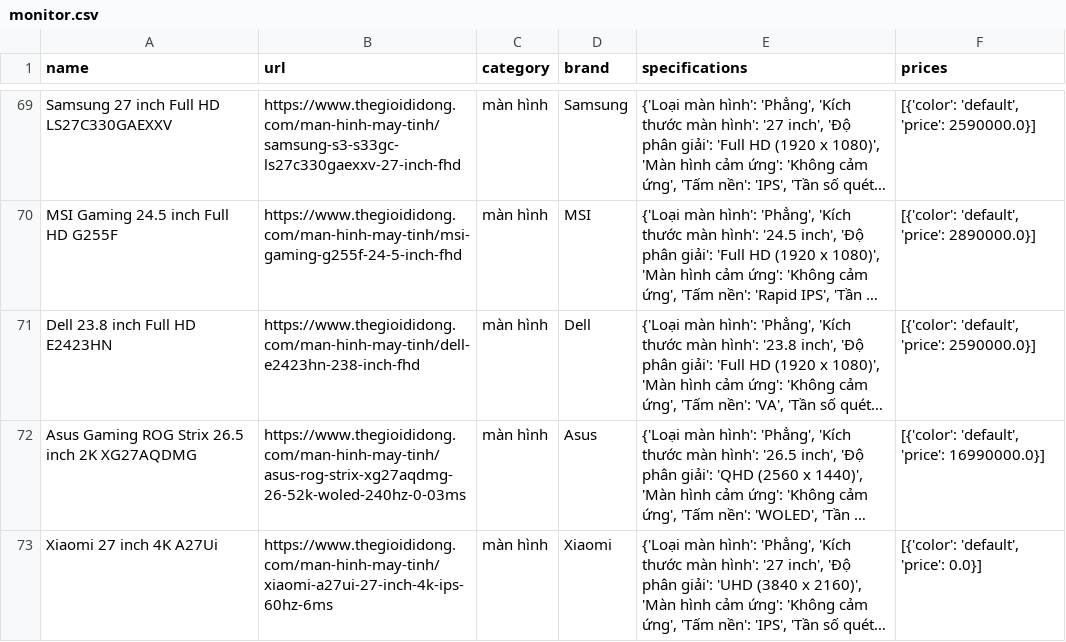
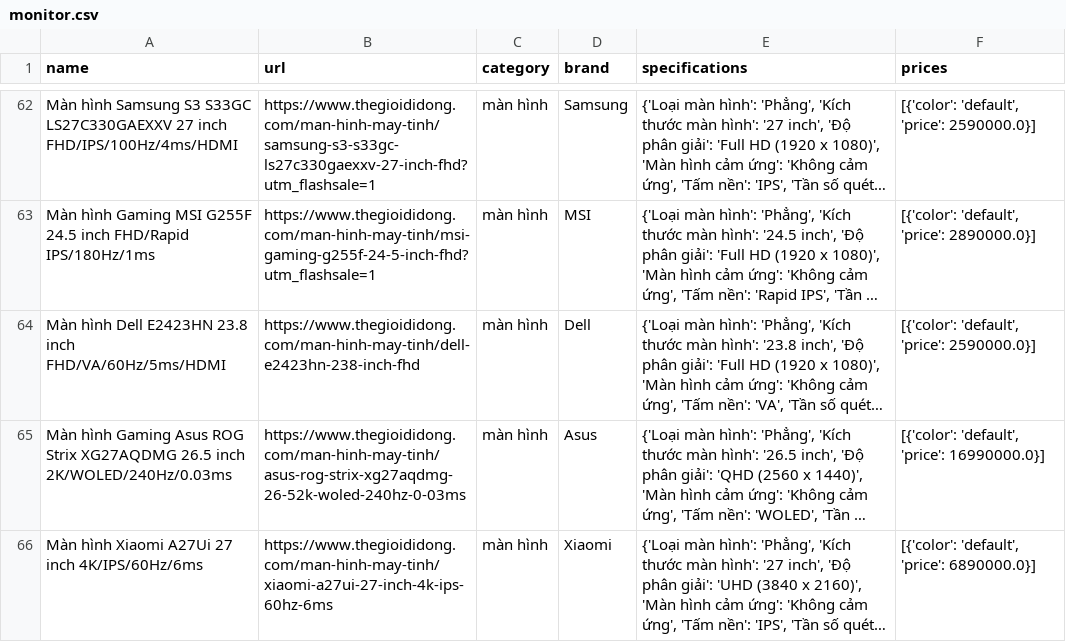
Before and after one commit to VyThao109/crawl-data-chatbot, a CSV file: data/raw/tgdd/monitor.csv, drawn as a sheet; only a part is shown, gaps mark what is left out; long unchanged cells end in …; addresses are those after the commit; the diff covers the shown part only; the diff names each change by its address in the sheet, - before the commit and + after, or states it on an @@ line.

```diff
--- a/data/raw/tgdd/monitor.csv
+++ b/data/raw/tgdd/monitor.csv
-A62 (name): Samsung 27 inch Full HD LS27C330GAEXXV
+A62 (name): Màn hình Samsung S3 S33GC LS27C330GAEXXV 27 inch FHD/IPS/100Hz/4ms/HDMI
-B62 (url): https://www.thegioididong.com/man-hinh-may-tinh/samsung-s3-s33gc-ls27c330gaexxv-27-inch-fhd
+B62 (url): https://www.thegioididong.com/man-hinh-may-tinh/samsung-s3-s33gc-ls27c330gaexxv-27-inch-fhd?utm_flashsale=1
-A63 (name): MSI Gaming 24.5 inch Full HD G255F
+A63 (name): Màn hình Gaming MSI G255F 24.5 inch FHD/Rapid IPS/180Hz/1ms
-B63 (url): https://www.thegioididong.com/man-hinh-may-tinh/msi-gaming-g255f-24-5-inch-fhd
+B63 (url): https://www.thegioididong.com/man-hinh-may-tinh/msi-gaming-g255f-24-5-inch-fhd?utm_flashsale=1
-A64 (name): Dell 23.8 inch Full HD E2423HN
+A64 (name): Màn hình Dell E2423HN 23.8 inch FHD/VA/60Hz/5ms/HDMI
-A65 (name): Asus Gaming ROG Strix 26.5 inch 2K XG27AQDMG
+A65 (name): Màn hình Gaming Asus ROG Strix XG27AQDMG 26.5 inch 2K/WOLED/240Hz/0.03ms
-A66 (name): Xiaomi 27 inch 4K A27Ui
+A66 (name): Màn hình Xiaomi A27Ui 27 inch 4K/IPS/60Hz/6ms
-F66 (prices): [{'color': 'default', 'price': 0.0}]
+F66 (prices): [{'color': 'default', 'price': 6890000.0}]
```
Also changed, not shown: 5 added rows, 10 removed rows and 84 edited cells elsewhere in this file, data/preprocessed/pc.csv, data/raw/fpt/tablet.csv, 6 other files.
